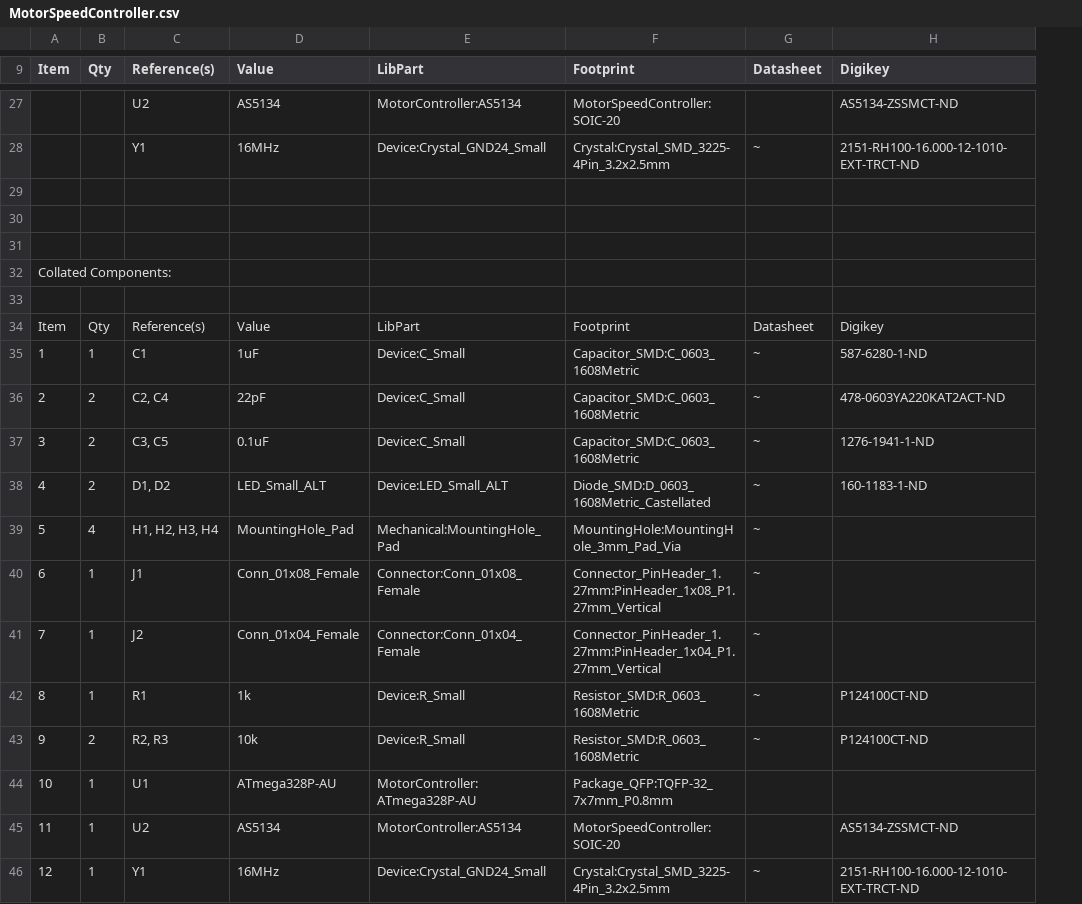
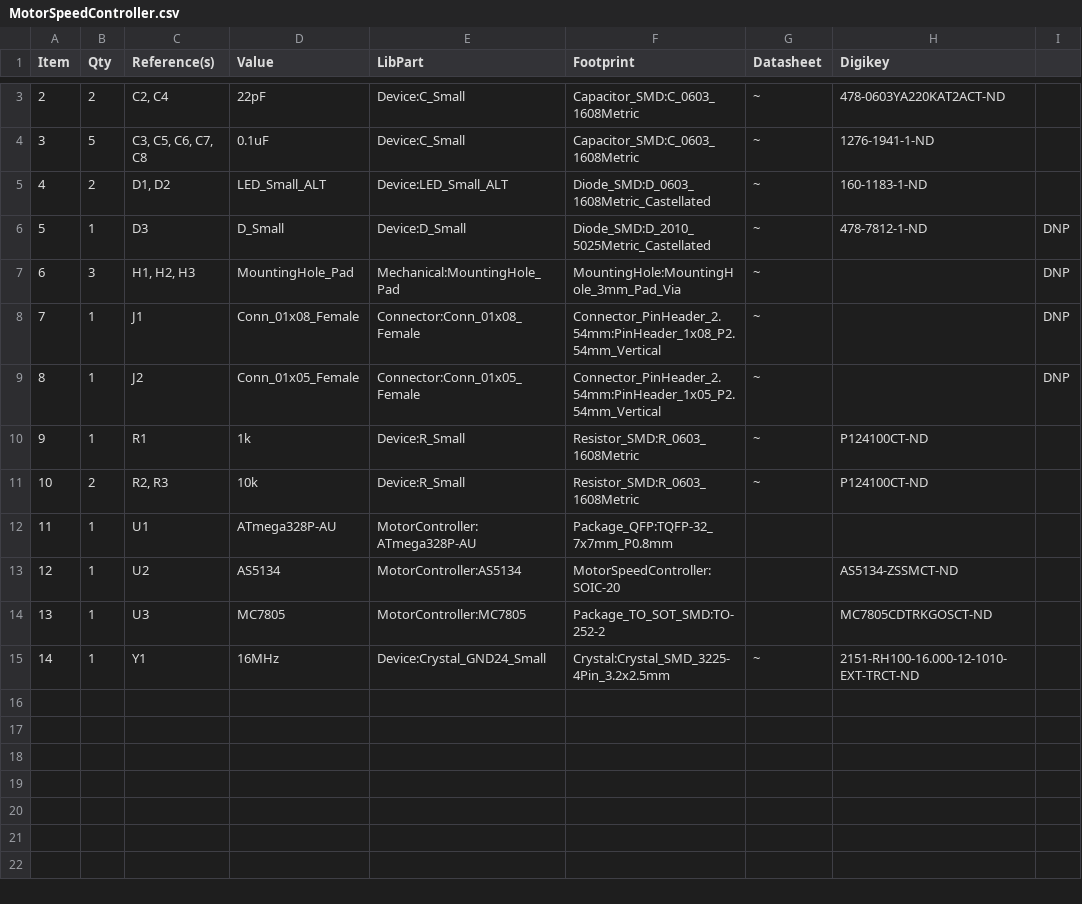
Before and after one commit to sdsmt-robotics/MotorSpeedController, a CSV file: Hardware/MotorSpeedController.csv, drawn as a sheet; only a part is shown, gaps mark what is left out; removed rows and columns are numbered as before the commit, all else as after; the diff covers the shown part only; the diff names each change by its address in the sheet, - before the commit and + after, or states it on an @@ line.

```diff
--- a/Hardware/MotorSpeedController.csv
+++ b/Hardware/MotorSpeedController.csv
+column I, rows 7-9: all DNP
@@ column A (Item) renumbered from row 2 down @@
-row 27:  |  | U2 | AS5134 | MotorController:AS5134 | MotorSpeedController:SOIC-20 |  | AS5134-ZSSMCT-ND
-row 28:  |  | Y1 | 16MHz | Device:Crystal_GND24_Small | Crystal:Crystal_SMD_3225-4Pin_3.2x2.5mm | ~ | 2151-RH100-16.000-12-1010-EXT-TRCT-ND
-row 29: (empty)
-row 30: (empty)
-row 31: (empty)
-row 32: Collated Components:
-row 33: (empty)
-row 34: Item | Qty | Reference(s) | Value | LibPart | Footprint | Datasheet | Digikey
-row 35: 1 | 1 | C1 | 1uF | Device:C_Small | Capacitor_SMD:C_0603_1608Metric | ~ | 587-6280-1-ND
-B4 (Qty): 2
+B4 (Qty): 5
-C4 (Reference(s)): C3, C5
+C4 (Reference(s)): C3, C5, C6, C7, C8
+row 6: 5 | 1 | D3 | D_Small | Device:D_Small | Diode_SMD:D_2010_5025Metric_Castellated | ~ | 478-7812-1-ND | DNP
-B7 (Qty): 4
+B7 (Qty): 3
-C7 (Reference(s)): H1, H2, H3, H4
+C7 (Reference(s)): H1, H2, H3
-F8 (Footprint): Connector_PinHeader_1.27mm:PinHeader_1x08_P1.27mm_Vertical
+F8 (Footprint): Connector_PinHeader_2.54mm:PinHeader_1x08_P2.54mm_Vertical
-D9 (Value): Conn_01x04_Female
+D9 (Value): Conn_01x05_Female
-E9 (LibPart): Connector:Conn_01x04_Female
+E9 (LibPart): Connector:Conn_01x05_Female
-F9 (Footprint): Connector_PinHeader_1.27mm:PinHeader_1x04_P1.27mm_Vertical
+F9 (Footprint): Connector_PinHeader_2.54mm:PinHeader_1x05_P2.54mm_Vertical
+row 14: 13 | 1 | U3 | MC7805 | MotorController:MC7805 | Package_TO_SOT_SMD:TO-252-2 |  | MC7805CDTRKGOSCT-ND
```
Also changed, not shown: 24 removed rows and 2 edited cells elsewhere in this file, 16 other files.
